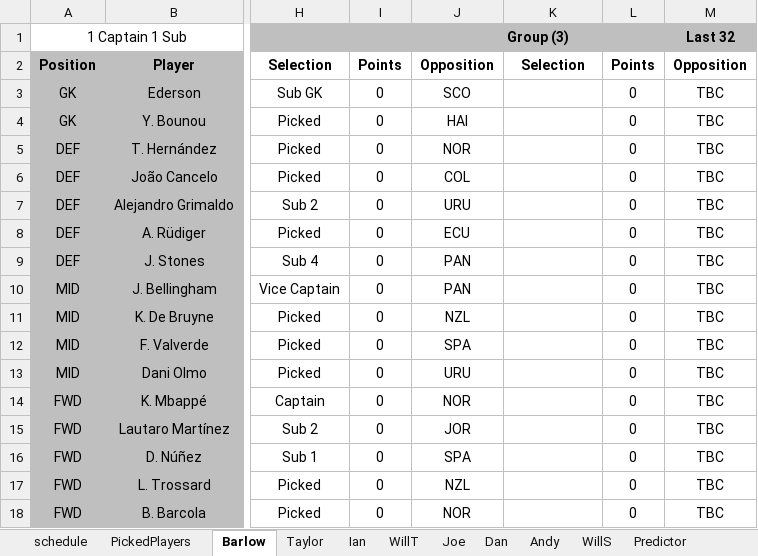
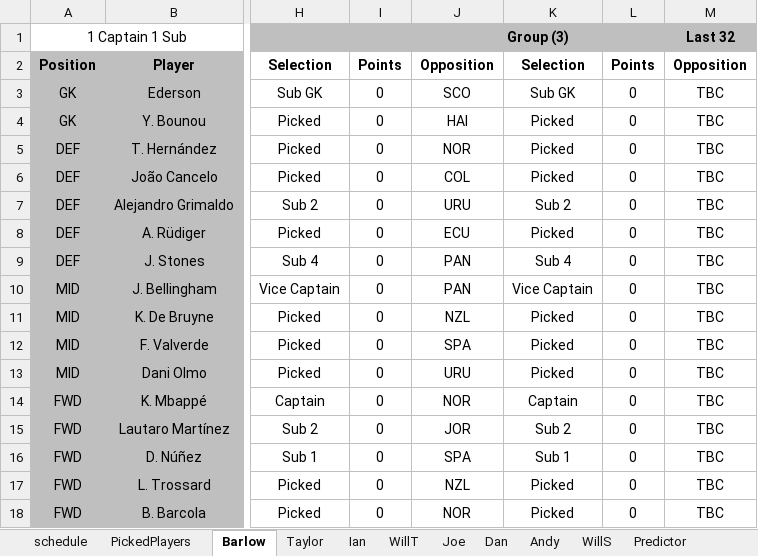
Before and after one commit to WTAnalysis/bnc, an Excel workbook: bnc-streamlit-app/data/BnC World Cup 2026.xlsx, sheet Barlow, drawn as a sheet; only a part is shown, gaps mark what is left out; values as stored, in another font and other column widths than the file's, no borders; conditional formats not drawn; the diff names each change by its address in the sheet, - before the commit and + after, or states it on an @@ line.

```diff
--- a/bnc-streamlit-app/data/BnC World Cup 2026.xlsx (sheet Barlow)
+++ b/bnc-streamlit-app/data/BnC World Cup 2026.xlsx (sheet Barlow)
-K3: (empty)
+K3: Sub GK
-K4:K6: (empty)
+K4:K6: Picked
-K7: (empty)
+K7: Sub 2
-K8: (empty)
+K8: Picked
-K9: (empty)
+K9: Sub 4
-K10: (empty)
+K10: Vice Captain
-K11:K13: (empty)
+K11:K13: Picked
-K14: (empty)
+K14: Captain
-K15: (empty)
+K15: Sub 2
-K16: (empty)
+K16: Sub 1
-K17:K18: (empty)
+K17:K18: Picked
```
Also changed, not shown: sheet Andy, sheet WillT.
